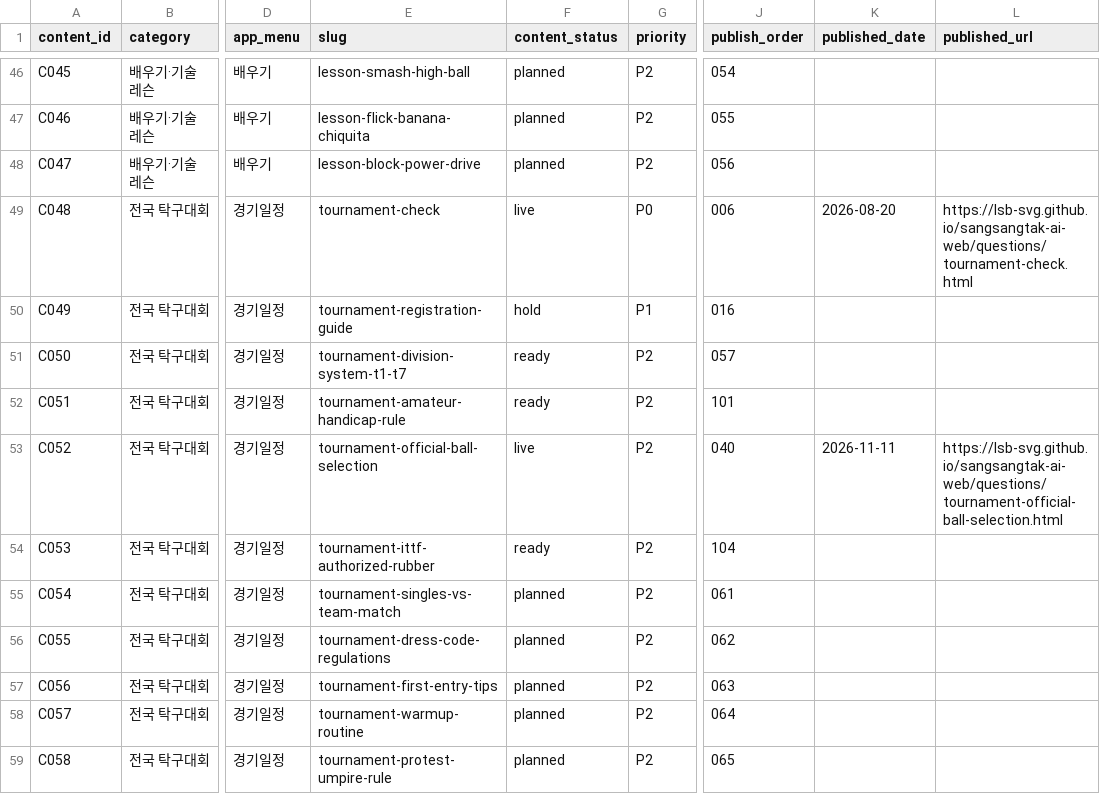
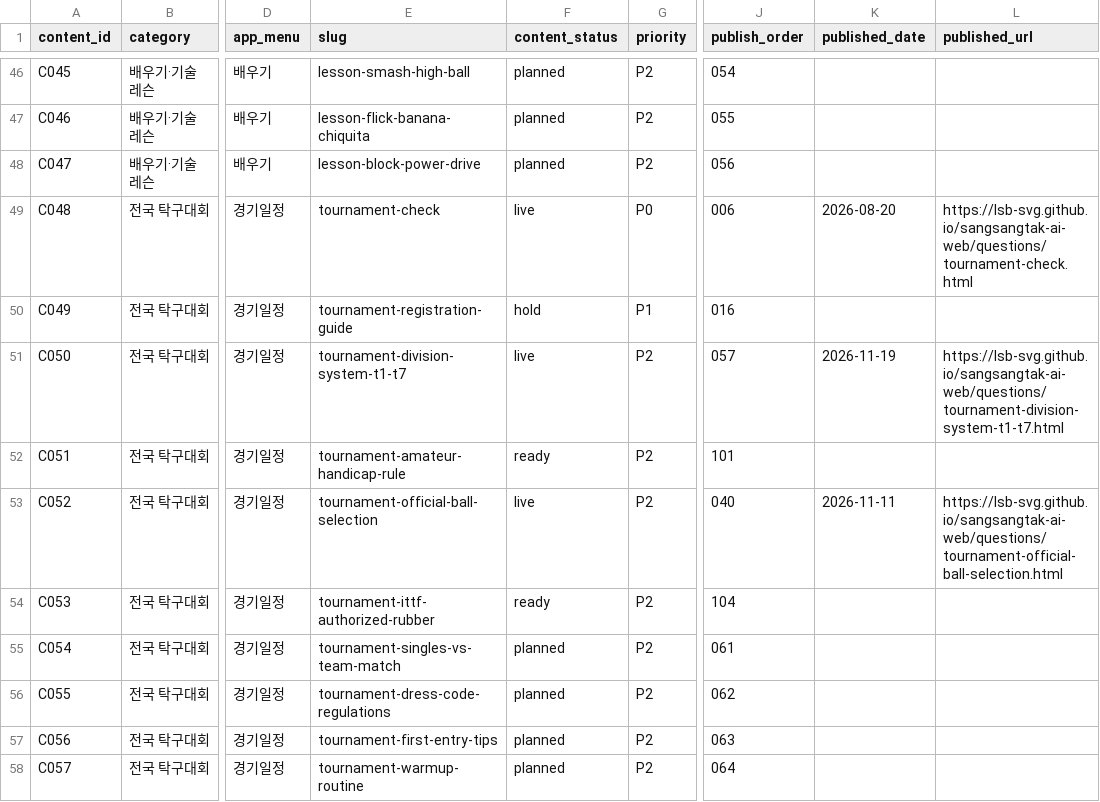
Before and after one commit to lsb-svg/sangsangtak-ai-web, a CSV file: content_plan_110.csv, drawn as a sheet; only a part is shown, gaps mark what is left out; the shorter side is filled out with more unchanged rows; the diff names each change by its address in the sheet, - before the commit and + after, or states it on an @@ line.

```diff
--- a/content_plan_110.csv
+++ b/content_plan_110.csv
-F51 (content_status): ready
+F51 (content_status): live
-K51 (published_date): (empty)
+K51 (published_date): 2026-11-19
-L51 (published_url): (empty)
+L51 (published_url): https://lsb-svg.github.io/sangsangtak-ai-web/questions/tournament-division-system-t1-t7.html
```
